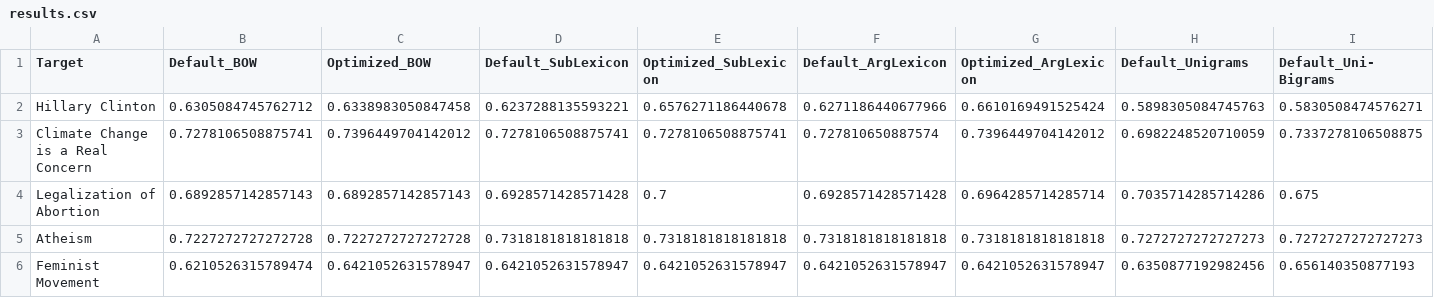
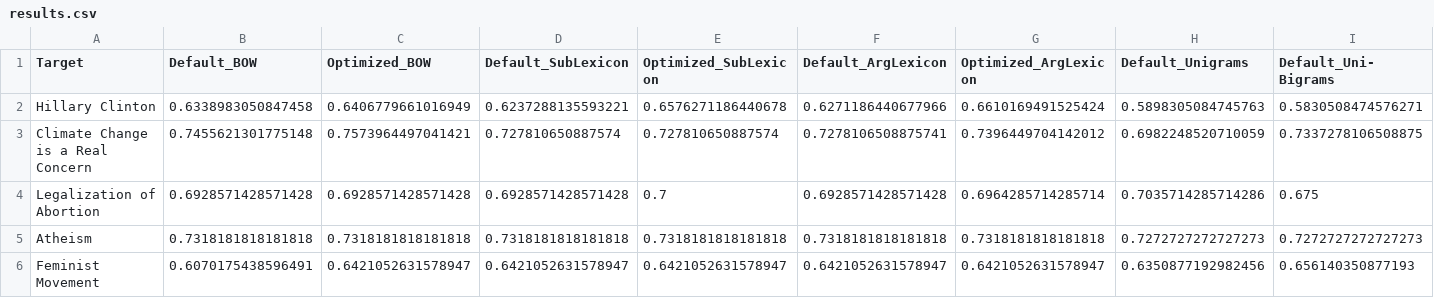
Before and after one commit to lilykaw/L545-B659-Final-Project, a CSV file: results.csv, drawn as a sheet; only a part is shown; the diff names each change by its address in the sheet, - before the commit and + after, or states it on an @@ line.

Commit message:
updates results

```diff
--- a/results.csv
+++ b/results.csv
-B2 (Default_BOW): 0.6305084745762712
+B2 (Default_BOW): 0.6338983050847458
-C2 (Optimized_BOW): 0.6338983050847458
+C2 (Optimized_BOW): 0.6406779661016949
-B3 (Default_BOW): 0.7278106508875741
+B3 (Default_BOW): 0.7455621301775148
-C3 (Optimized_BOW): 0.7396449704142012
+C3 (Optimized_BOW): 0.7573964497041421
-D3 (Default_SubLexicon): 0.7278106508875741
+D3 (Default_SubLexicon): 0.727810650887574
-E3 (Optimized_SubLexicon): 0.7278106508875741
+E3 (Optimized_SubLexicon): 0.727810650887574
-F3 (Default_ArgLexicon): 0.727810650887574
+F3 (Default_ArgLexicon): 0.7278106508875741
-B4 (Default_BOW): 0.6892857142857143
+B4 (Default_BOW): 0.6928571428571428
-C4 (Optimized_BOW): 0.6892857142857143
+C4 (Optimized_BOW): 0.6928571428571428
-B5 (Default_BOW): 0.7227272727272728
+B5 (Default_BOW): 0.7318181818181818
-C5 (Optimized_BOW): 0.7227272727272728
+C5 (Optimized_BOW): 0.7318181818181818
-B6 (Default_BOW): 0.6210526315789474
+B6 (Default_BOW): 0.6070175438596491
```
Also changed, not shown: 5 other files.
